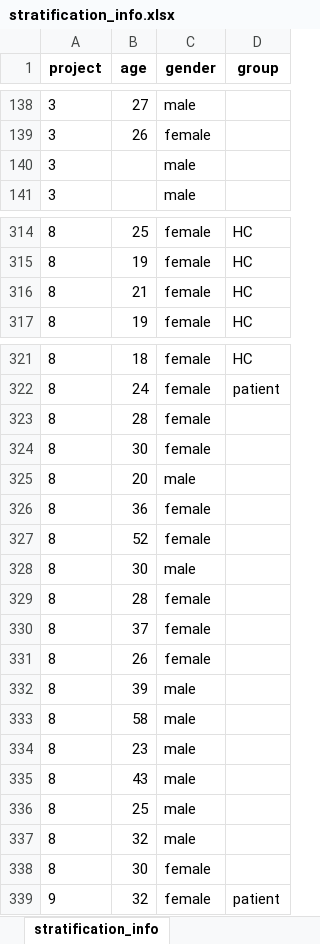
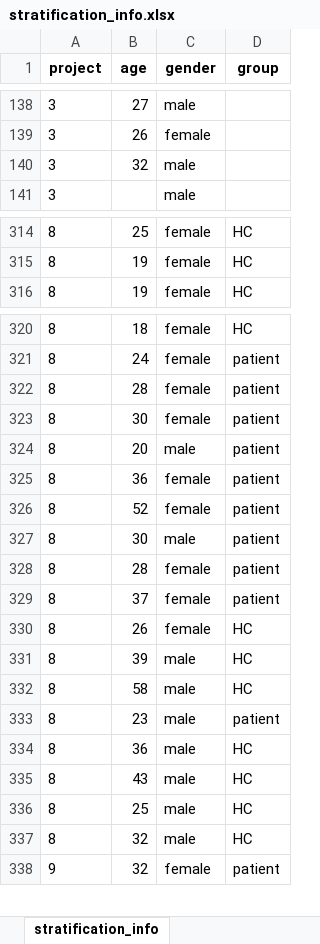
Before and after one commit to SaWilk/Clinical_Backbone_RU5389, an Excel workbook: 03_analysis_input/stratification_info.xlsx, sheet stratification_info, drawn as a sheet; only a part is shown, gaps mark what is left out; values as stored, in another font and other column widths than the file's, no borders; removed rows and columns are numbered as before the commit, all else as after; the diff covers the shown part only; the diff names each change by its address in the sheet, - before the commit and + after, or states it on an @@ line.

```diff
--- a/03_analysis_input/stratification_info.xlsx (sheet stratification_info)
+++ b/03_analysis_input/stratification_info.xlsx (sheet stratification_info)
-B140 (age): (empty)
+B140 (age): 32
-row 316: 8 | 21 | female | HC
-D322:D329 (group): (empty)
+D322:D329 (group): patient
-D330:D332 (group): (empty)
+D330:D332 (group): HC
-D333 (group): (empty)
+D333 (group): patient
+row 334: 8 | 36 | male | HC
-D335:D337 (group): (empty)
+D335:D337 (group): HC
-row 338: 8 | 30 | female
```
Also changed, not shown: 1 moved row and 1 edited cell elsewhere in this sheet, 03_analysis_input/adults_HiTOP_items.xlsx, 03_analysis_input/adults_HiTOP_subscales.xlsx, 9 other files.
